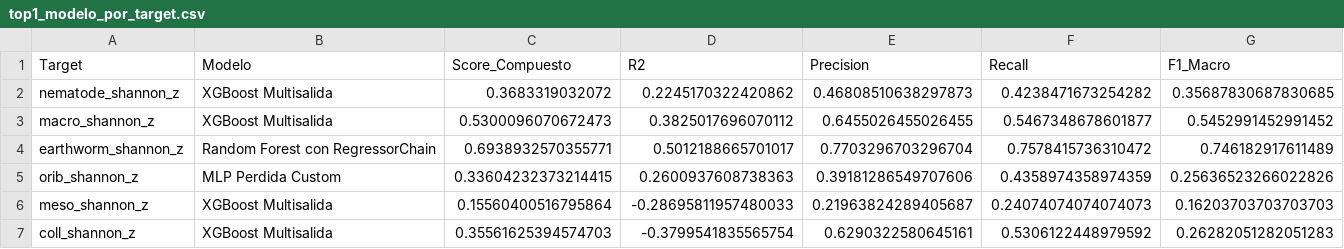
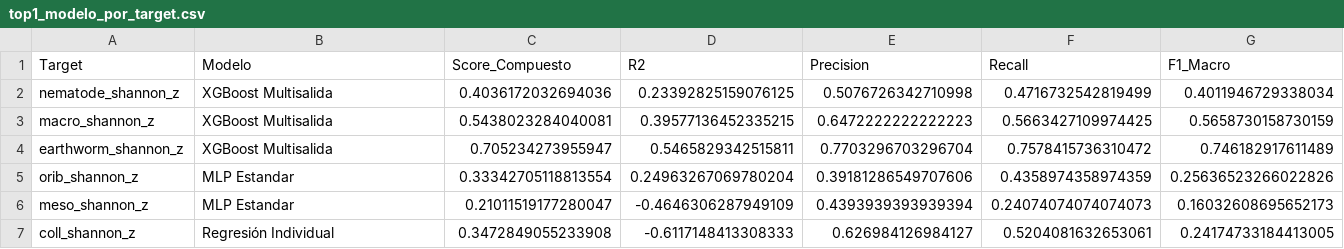
Before and after one commit to Akanenosketch/TFG-SOB4ES, a CSV file: output/regresion/top1_modelo_por_target.csv, drawn as a sheet; only a part is shown; the diff covers the shown part only.

```diff
--- a/output/regresion/top1_modelo_por_target.csv
+++ b/output/regresion/top1_modelo_por_target.csv
@@ -1,7 +1,7 @@
 Target,Modelo,Score_Compuesto,R2,Precision,Recall,F1_Macro
-nematode_shannon_z,XGBoost Multisalida,0.3683319032072,0.2245170322420862,0.46808510638297873,0.4238471673254282,0.35687830687830685
-macro_shannon_z,XGBoost Multisalida,0.5300096070672473,0.3825017696070112,0.6455026455026455,0.5467348678601877,0.5452991452991452
-earthworm_shannon_z,Random Forest con RegressorChain,0.6938932570355771,0.5012188665701017,0.7703296703296704,0.7578415736310472,0.746182917611489
-orib_shannon_z,MLP Perdida Custom,0.33604232373214415,0.2600937608738363,0.39181286549707606,0.4358974358974359,0.25636523266022826
-meso_shannon_z,XGBoost Multisalida,0.15560400516795864,-0.28695811957480033,0.21963824289405687,0.24074074074074073,0.16203703703703703
-coll_shannon_z,XGBoost Multisalida,0.35561625394574703,-0.3799541835565754,0.6290322580645161,0.5306122448979592,0.26282051282051283
+nematode_shannon_z,XGBoost Multisalida,0.4036172032694036,0.23392825159076125,0.5076726342710998,0.4716732542819499,0.4011946729338034
+macro_shannon_z,XGBoost Multisalida,0.5438023284040081,0.39577136452335215,0.6472222222222223,0.5663427109974425,0.5658730158730159
+earthworm_shannon_z,XGBoost Multisalida,0.705234273955947,0.5465829342515811,0.7703296703296704,0.7578415736310472,0.746182917611489
+orib_shannon_z,MLP Estandar,0.33342705118813554,0.24963267069780204,0.39181286549707606,0.4358974358974359,0.25636523266022826
+meso_shannon_z,MLP Estandar,0.21011519177280047,-0.4646306287949109,0.4393939393939394,0.24074074074074073,0.16032608695652173
+coll_shannon_z,Regresión Individual,0.3472849055233908,-0.6117148413308333,0.626984126984127,0.5204081632653061,0.24174733184413005
```
Also changed, not shown: 82 edited cells elsewhere in this file, output/clasificacion/comparacion_global.csv, output/clasificacion/kappa_por_target.csv, 48 other files.
